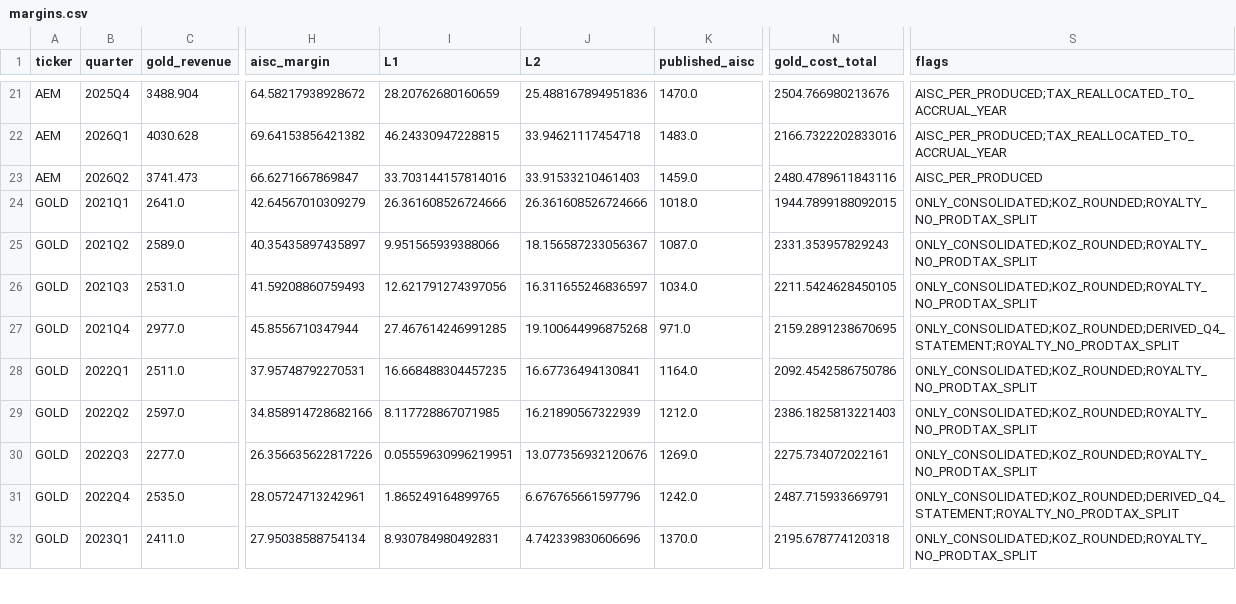
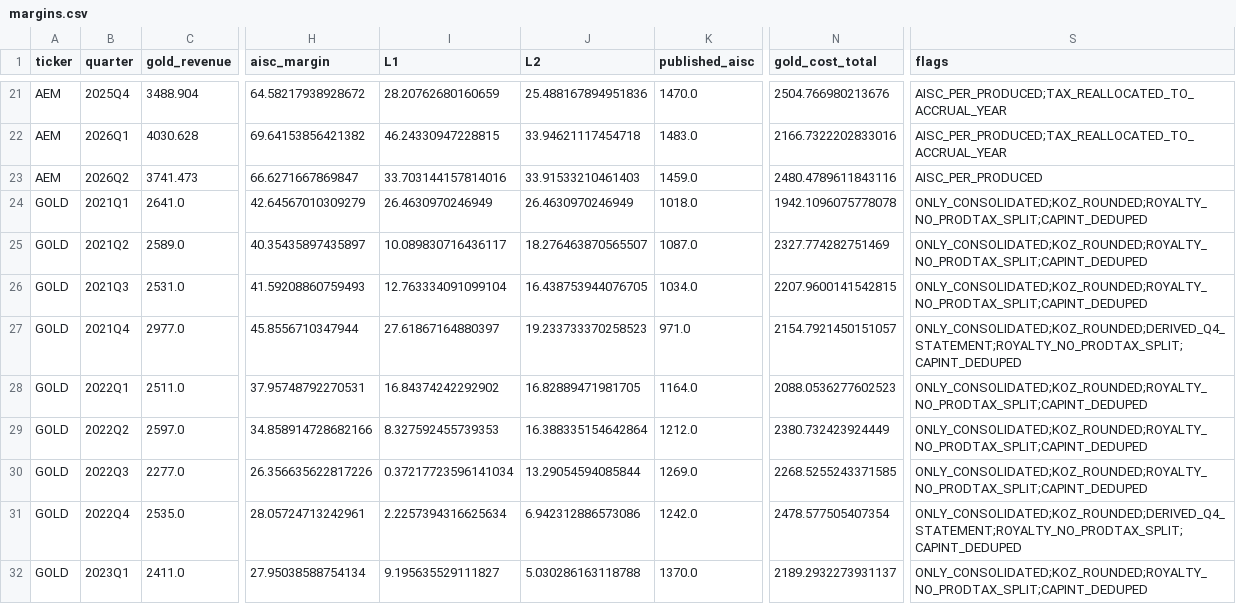
Before and after one commit to Whojohn/agents, a CSV file: data/final/margins.csv, drawn as a sheet; only a part is shown, gaps mark what is left out; the diff covers the shown part only; the diff names each change by its address in the sheet, - before the commit and + after, or states it on an @@ line.

```diff
--- a/data/final/margins.csv
+++ b/data/final/margins.csv
-I24 (L1): 26.361608526724666
+I24 (L1): 26.4630970246949
-J24 (L2): 26.361608526724666
+J24 (L2): 26.4630970246949
-N24 (gold_cost_total): 1944.7899188092015
+N24 (gold_cost_total): 1942.1096075778078
-S24:S26 (flags): ONLY_CONSOLIDATED;KOZ_ROUNDED;ROYALTY_NO_PRODTAX_SPLIT
+S24:S26 (flags): ONLY_CONSOLIDATED;KOZ_ROUNDED;ROYALTY_NO_PRODTAX_SPLIT;CAPINT_DEDUPED
-I25 (L1): 9.951565939388066
+I25 (L1): 10.089830716436117
-J25 (L2): 18.156587233056367
+J25 (L2): 18.276463870565507
-N25 (gold_cost_total): 2331.353957829243
+N25 (gold_cost_total): 2327.774282751469
-I26 (L1): 12.621791274397056
+I26 (L1): 12.763334091099104
-J26 (L2): 16.311655246836597
+J26 (L2): 16.438753944076705
-N26 (gold_cost_total): 2211.5424628450105
+N26 (gold_cost_total): 2207.9600141542815
-I27 (L1): 27.467614246991285
+I27 (L1): 27.61867164880397
-J27 (L2): 19.100644996875268
+J27 (L2): 19.233733370258523
-N27 (gold_cost_total): 2159.2891238670695
+N27 (gold_cost_total): 2154.7921450151057
-S27 (flags): ONLY_CONSOLIDATED;KOZ_ROUNDED;DERIVED_Q4_STATEMENT;ROYALTY_NO_PRODTAX_SPLIT
+S27 (flags): ONLY_CONSOLIDATED;KOZ_ROUNDED;DERIVED_Q4_STATEMENT;ROYALTY_NO_PRODTAX_SPLIT;CAPINT_DEDUPED
-I28 (L1): 16.668488304457235
+I28 (L1): 16.84374242292902
-J28 (L2): 16.67736494130841
+J28 (L2): 16.82889471981705
-N28 (gold_cost_total): 2092.4542586750786
+N28 (gold_cost_total): 2088.0536277602523
-S28:S30 (flags): ONLY_CONSOLIDATED;KOZ_ROUNDED;ROYALTY_NO_PRODTAX_SPLIT
+S28:S30 (flags): ONLY_CONSOLIDATED;KOZ_ROUNDED;ROYALTY_NO_PRODTAX_SPLIT;CAPINT_DEDUPED
-I29 (L1): 8.117728867071985
+I29 (L1): 8.327592455739353
-J29 (L2): 16.21890567322939
+J29 (L2): 16.388335154642864
-N29 (gold_cost_total): 2386.1825813221403
+N29 (gold_cost_total): 2380.732423924449
-I30 (L1): 0.05559630996219951
+I30 (L1): 0.37217723596141034
-J30 (L2): 13.077356932120676
+J30 (L2): 13.29054594085844
-N30 (gold_cost_total): 2275.734072022161
+N30 (gold_cost_total): 2268.5255243371585
-I31 (L1): 1.865249164899765
+I31 (L1): 2.2257394316625634
-J31 (L2): 6.676765661597796
+J31 (L2): 6.942312886573086
-N31 (gold_cost_total): 2487.715933669791
+N31 (gold_cost_total): 2478.577505407354
-S31 (flags): ONLY_CONSOLIDATED;KOZ_ROUNDED;DERIVED_Q4_STATEMENT;ROYALTY_NO_PRODTAX_SPLIT
+S31 (flags): ONLY_CONSOLIDATED;KOZ_ROUNDED;DERIVED_Q4_STATEMENT;ROYALTY_NO_PRODTAX_SPLIT;CAPINT_DEDUPED
-I32 (L1): 8.930784980492831
+I32 (L1): 9.195635529111827
-J32 (L2): 4.742339830606696
+J32 (L2): 5.030286163118788
-N32 (gold_cost_total): 2195.678774120318
+N32 (gold_cost_total): 2189.2932273931137
-S32 (flags): ONLY_CONSOLIDATED;KOZ_ROUNDED;ROYALTY_NO_PRODTAX_SPLIT
+S32 (flags): ONLY_CONSOLIDATED;KOZ_ROUNDED;ROYALTY_NO_PRODTAX_SPLIT;CAPINT_DEDUPED
```
Also changed, not shown: 136 edited cells elsewhere in this file, data/final/季度利润率.csv, data/interim/AEM_quarterly.csv, 8 other files.
